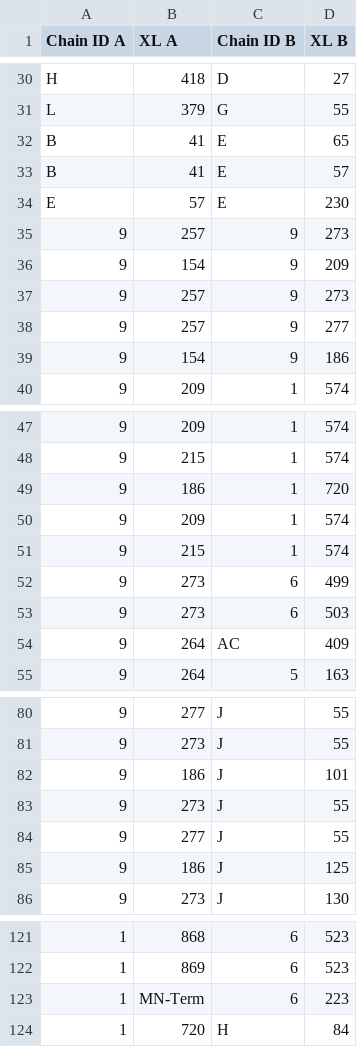
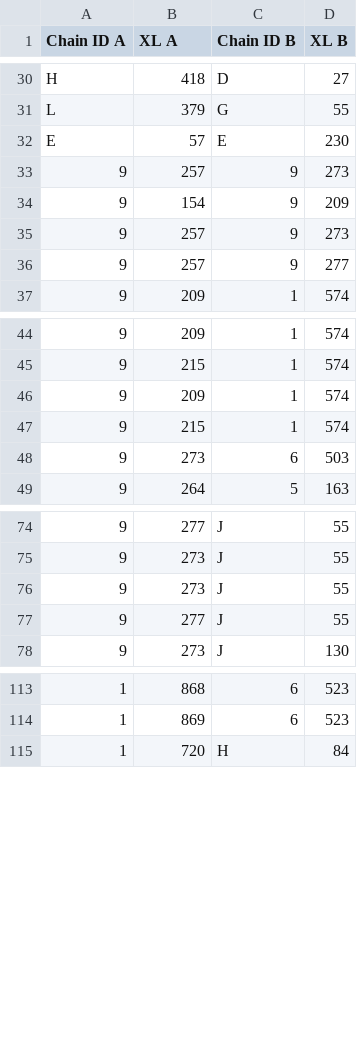
Before and after one commit to sreeganb/tri-center-xls, a CSV file: examples/derived_data/xl/unique_xl_AB.csv, drawn as a sheet; only a part is shown, gaps mark what is left out; the diff covers the shown part only; the diff names each change by its address in the sheet, - before the commit and + after, or states it on an @@ line.

```diff
--- a/examples/derived_data/xl/unique_xl_AB.csv
+++ b/examples/derived_data/xl/unique_xl_AB.csv
-row 32: B | 41 | E | 65
-row 33: B | 41 | E | 57
-row 39: 9 | 154 | 9 | 186
-row 49: 9 | 186 | 1 | 720
-row 52: 9 | 273 | 6 | 499
-row 54: 9 | 264 | AC | 409
-row 82: 9 | 186 | J | 101
-row 85: 9 | 186 | J | 125
-row 123: 1 | MN-Term | 6 | 223
```
Also changed, not shown: 4 removed rows elsewhere in this file, 6 other files.
